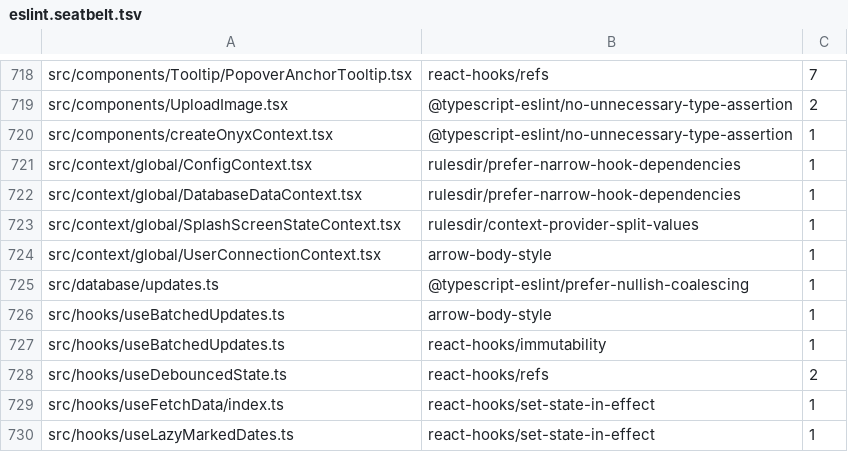
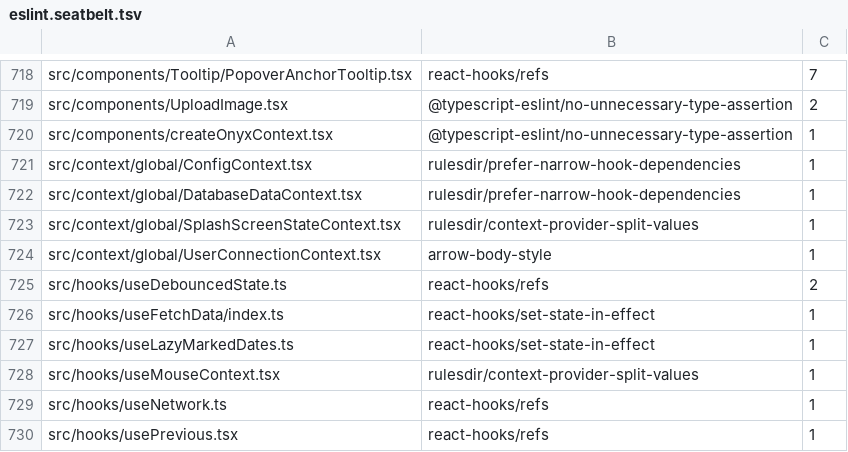
Before and after one commit to PetrCala/Kiroku, a TSV file: eslint.seatbelt.tsv, drawn as a sheet; only a part is shown, gaps mark what is left out; the shorter side is filled out with more unchanged rows; the diff names each change by its address in the sheet, - before the commit and + after, or states it on an @@ line.

```diff
--- a/eslint.seatbelt.tsv
+++ b/eslint.seatbelt.tsv
-row 725: src/database/updates.ts | @typescript-eslint/prefer-nullish-coalescing | 1
-row 726: src/hooks/useBatchedUpdates.ts | arrow-body-style | 1
-row 727: src/hooks/useBatchedUpdates.ts | react-hooks/immutability | 1
```
Also changed, not shown: 9 other files.
